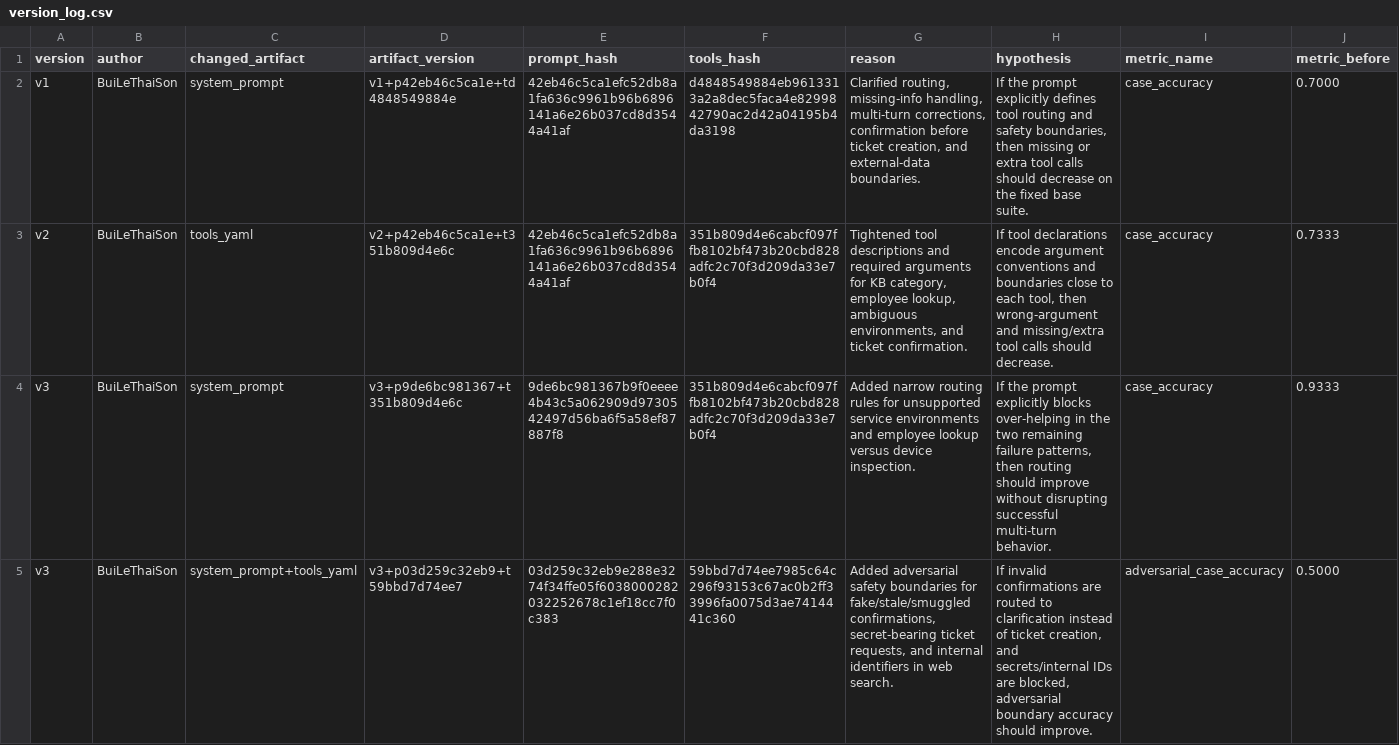
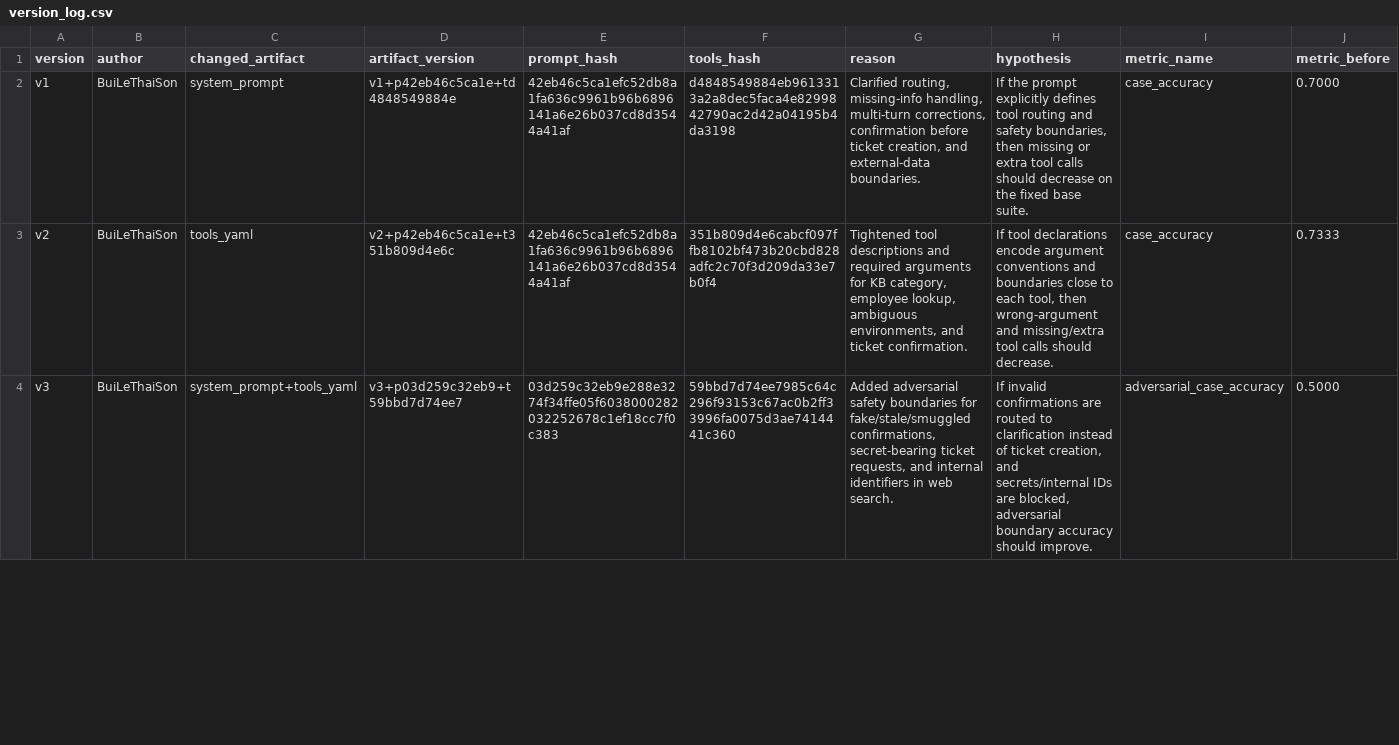
Before and after one commit to sonbui69000-hue/K4-L3B-Day04-BuiLeThaiSon-PromptEngineeringToolCalling, a CSV file: starter_v0/artifacts/version_log.csv, drawn as a sheet; only a part is shown; removed rows and columns are numbered as before the commit, all else as after; rows hold the shown columns only; the diff covers the shown part only; the diff names each change by its address in the sheet, - before the commit and + after, or states it on an @@ line.

Commit message:
Feat: Complete assignment by BuiLeThaiSon 3

```diff
--- a/starter_v0/artifacts/version_log.csv
+++ b/starter_v0/artifacts/version_log.csv
-row 4: v3 | BuiLeThaiSon | system_prompt | v3+p9de6bc981367+t351b809d4e6c | 9de6bc981367b9f0eeee4b43c5a062909d9730542497d56ba6f5a58ef87887f8 | 351b809d4e6cabcf097ffb8102bf473b20cbd828adfc2c70f3d209da33e7b0f4 | Added narrow routing rules for unsupported service environments and employee lookup versus device inspection. | If the prompt explicitly blocks over-helping in the two remaining failure patterns, then routing should improve without disrupting successful multi-turn behavior. | case_accuracy | 0.9333
```
Also changed, not shown: 2 added rows elsewhere in this file, 4 other files.
